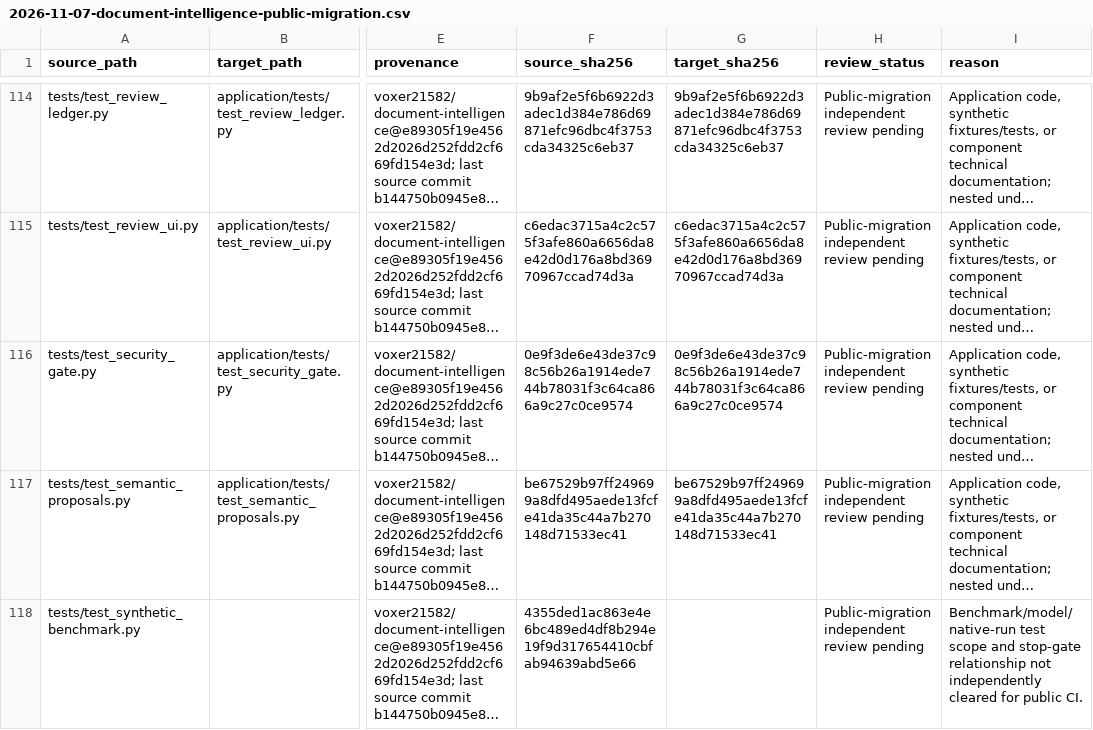
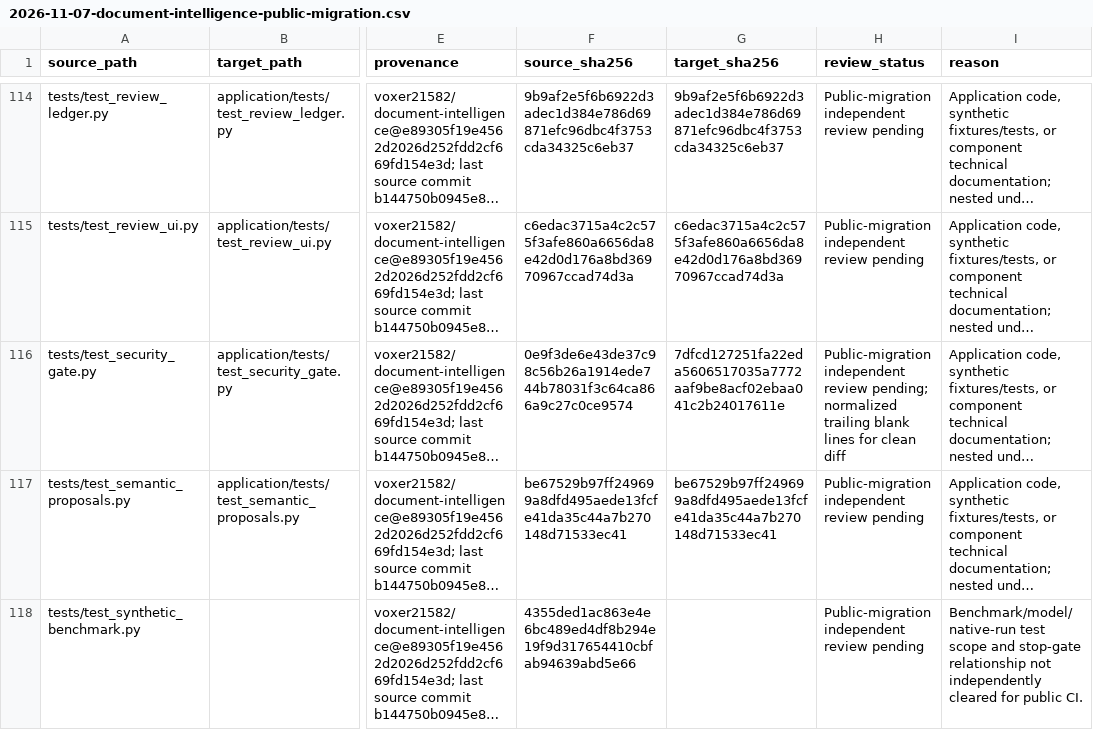
Before and after one commit to voxer21582/OCR-dev, a CSV file: docs/migration/2026-11-07-document-intelligence-public-migration.csv, drawn as a sheet; only a part is shown, gaps mark what is left out; long unchanged cells end in …; the diff covers the shown part only; the diff names each change by its address in the sheet, - before the commit and + after, or states it on an @@ line.

Commit message:
style: clean migration text endings

```diff
--- a/docs/migration/2026-11-07-document-intelligence-public-migration.csv
+++ b/docs/migration/2026-11-07-document-intelligence-public-migration.csv
-G116 (target_sha256): 0e9f3de6e43de37c98c56b26a1914ede744b78031f3c64ca866a9c27c0ce9574
+G116 (target_sha256): 7dfcd127251fa22eda5606517035a7772aaf9be8acf02ebaa041c2b24017611e
-H116 (review_status): …independent review pending
+H116 (review_status): …independent review pending; normalized trailing blank lines for clean diff
```
Also changed, not shown: 14 edited cells elsewhere in this file, 8 other files.
